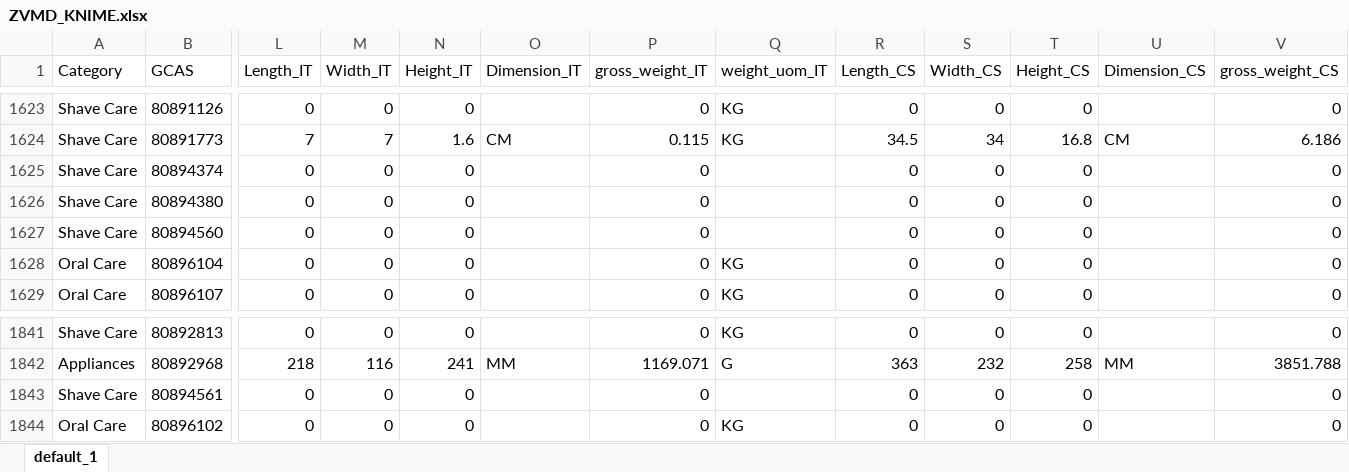
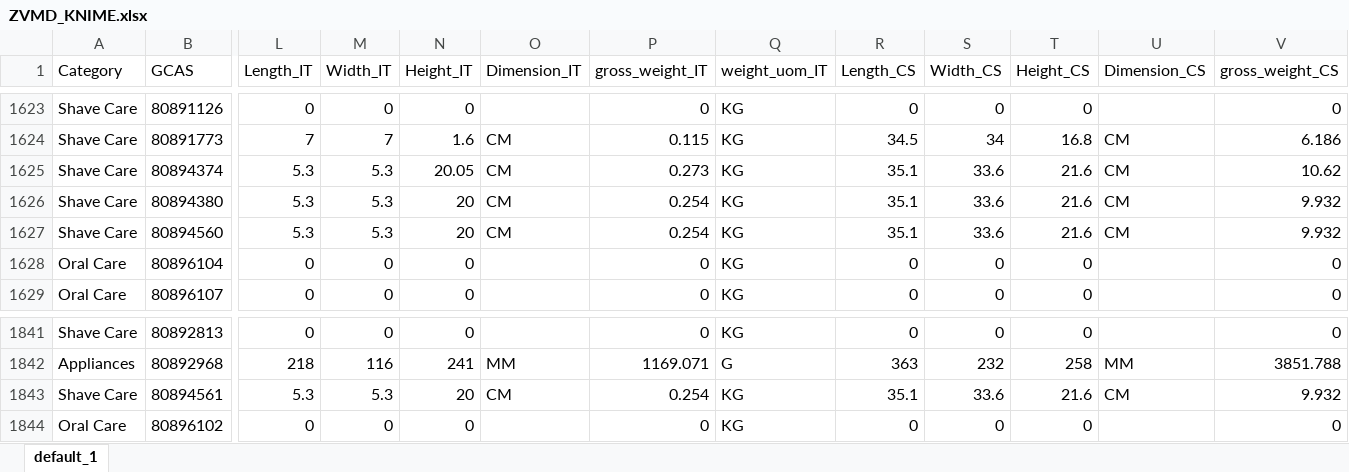
Before and after one commit to swanlee0729/pg.eagles.data, an Excel workbook: ZVMD_KNIME.xlsx, sheet default_1, drawn as a sheet; only a part is shown, gaps mark what is left out; values as stored, in another font and other column widths than the file's, no borders; the diff covers the shown part only; the diff names each change by its address in the sheet, - before the commit and + after, or states it on an @@ line.

```diff
--- a/ZVMD_KNIME.xlsx (sheet default_1)
+++ b/ZVMD_KNIME.xlsx (sheet default_1)
-L1625:L1627 (Length_IT): 0
+L1625:L1627 (Length_IT): 5.3
-M1625:M1627 (Width_IT): 0
+M1625:M1627 (Width_IT): 5.3
-N1625 (Height_IT): 0
+N1625 (Height_IT): 20.05
-O1625:O1627 (Dimension_IT): (empty)
+O1625:O1627 (Dimension_IT): CM
-P1625 (gross_weight_IT): 0
+P1625 (gross_weight_IT): 0.273
-Q1625:Q1627 (weight_uom_IT): (empty)
+Q1625:Q1627 (weight_uom_IT): KG
-R1625:R1627 (Length_CS): 0
+R1625:R1627 (Length_CS): 35.1
-S1625:S1627 (Width_CS): 0
+S1625:S1627 (Width_CS): 33.6
-T1625:T1627 (Height_CS): 0
+T1625:T1627 (Height_CS): 21.6
-U1625:U1627 (Dimension_CS): (empty)
+U1625:U1627 (Dimension_CS): CM
-V1625 (gross_weight_CS): 0
+V1625 (gross_weight_CS): 10.62
-N1626:N1627 (Height_IT): 0
+N1626:N1627 (Height_IT): 20
-P1626:P1627 (gross_weight_IT): 0
+P1626:P1627 (gross_weight_IT): 0.254
-V1626:V1627 (gross_weight_CS): 0
+V1626:V1627 (gross_weight_CS): 9.932
-L1843 (Length_IT): 0
+L1843 (Length_IT): 5.3
-M1843 (Width_IT): 0
+M1843 (Width_IT): 5.3
-N1843 (Height_IT): 0
+N1843 (Height_IT): 20
-O1843 (Dimension_IT): (empty)
+O1843 (Dimension_IT): CM
-P1843 (gross_weight_IT): 0
+P1843 (gross_weight_IT): 0.254
-Q1843 (weight_uom_IT): (empty)
+Q1843 (weight_uom_IT): KG
-R1843 (Length_CS): 0
+R1843 (Length_CS): 35.1
-S1843 (Width_CS): 0
+S1843 (Width_CS): 33.6
-T1843 (Height_CS): 0
+T1843 (Height_CS): 21.6
-U1843 (Dimension_CS): (empty)
+U1843 (Dimension_CS): CM
-V1843 (gross_weight_CS): 0
+V1843 (gross_weight_CS): 9.932
```
Also changed, not shown: 133 edited cells elsewhere in this sheet, IOPT_KNIME.xlsx, Inventory_KNIME.xlsx, 3 other files.
